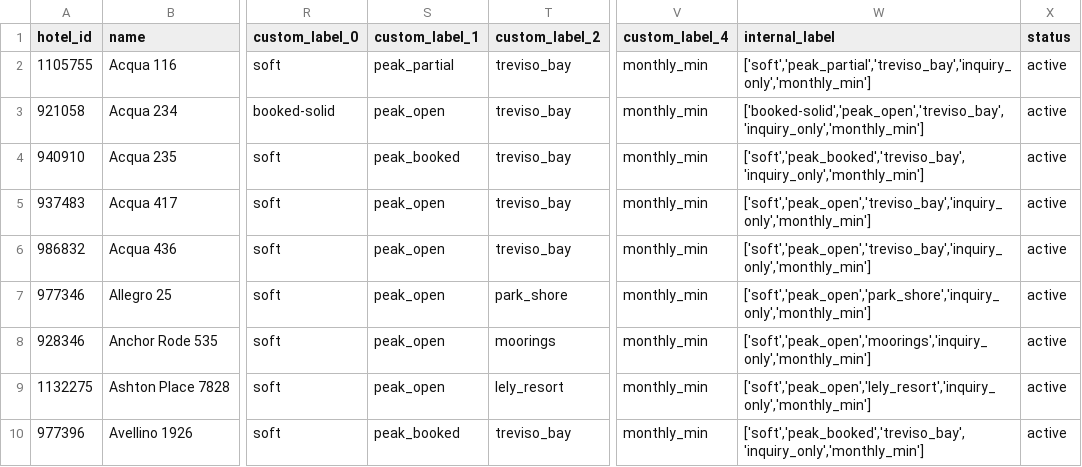
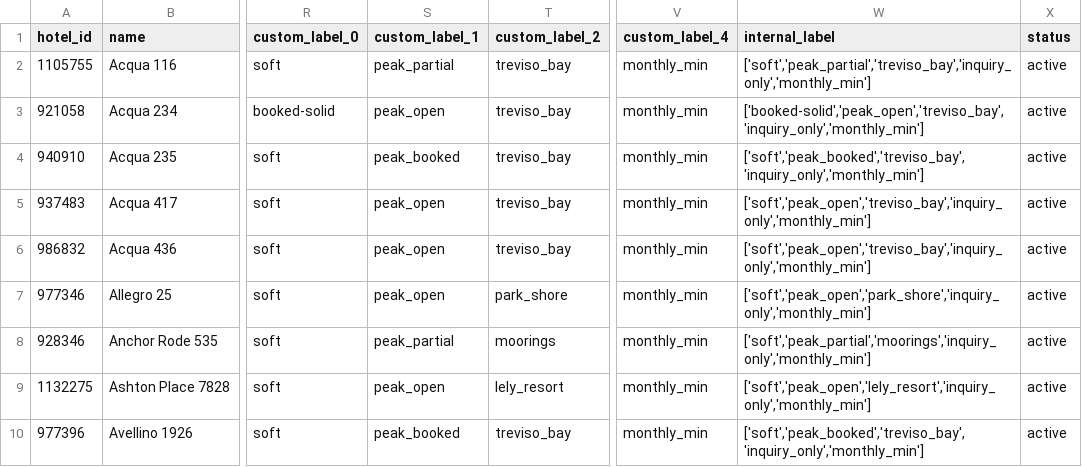
Before and after one commit to sjponsler41/nvpr-meta-feed, a CSV file: feed.csv, drawn as a sheet; only a part is shown, gaps mark what is left out; the diff names each change by its address in the sheet, - before the commit and + after, or states it on an @@ line.

Commit message:
Update feed 2026-09-07T15:57Z

```diff
--- a/feed.csv
+++ b/feed.csv
-S8 (custom_label_1): peak_open
+S8 (custom_label_1): peak_partial
-W8 (internal_label): ['soft','peak_open','moorings','inquiry_only','monthly_min']
+W8 (internal_label): ['soft','peak_partial','moorings','inquiry_only','monthly_min']
```
